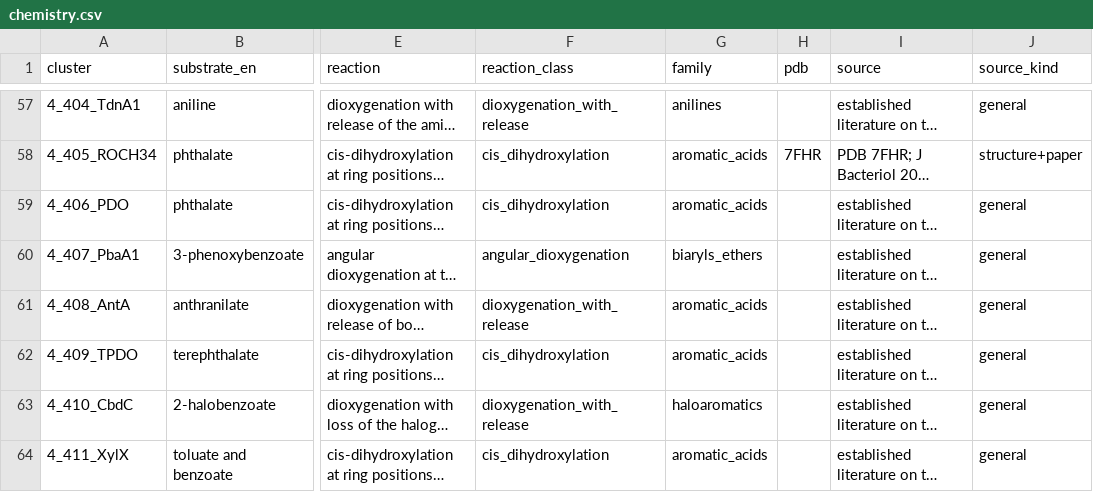
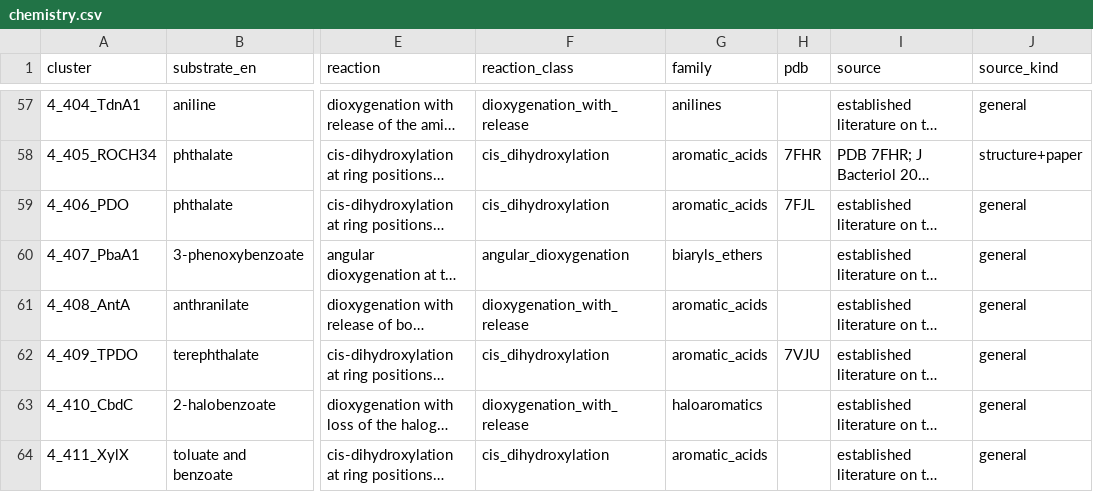
Before and after one commit to recepcanaltinbag/pro-sim-blast, a CSV file: chemistry.csv, drawn as a sheet; only a part is shown, gaps mark what is left out; long unchanged cells end in …; the diff covers the shown part only; the diff names each change by its address in the sheet, - before the commit and + after, or states it on an @@ line.

```diff
--- a/chemistry.csv
+++ b/chemistry.csv
-H59 (pdb): (empty)
+H59 (pdb): 7FJL
-H62 (pdb): (empty)
+H62 (pdb): 7VJU
```
Also changed, not shown: 29 edited cells elsewhere in this file, 1 other file.
